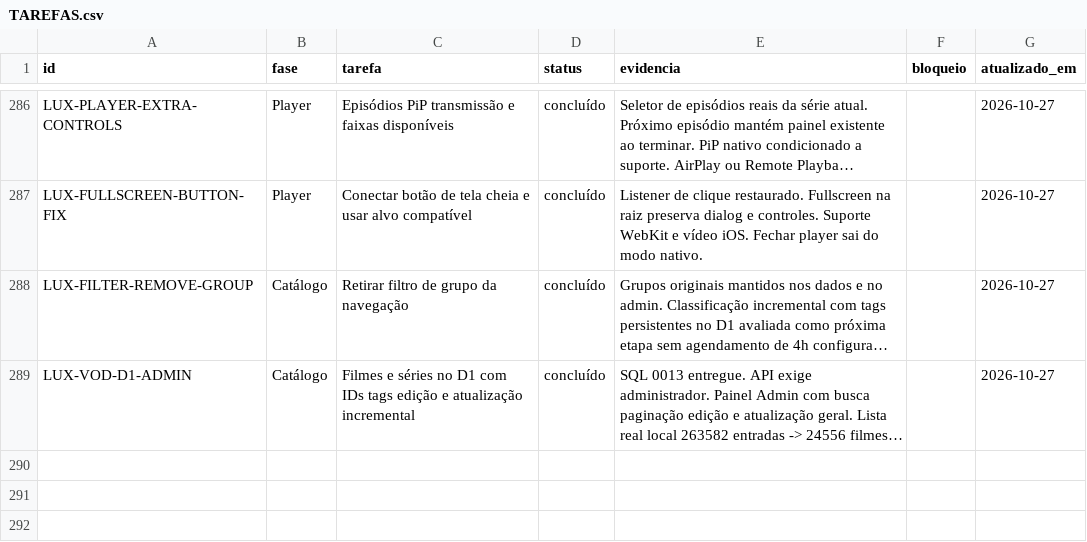
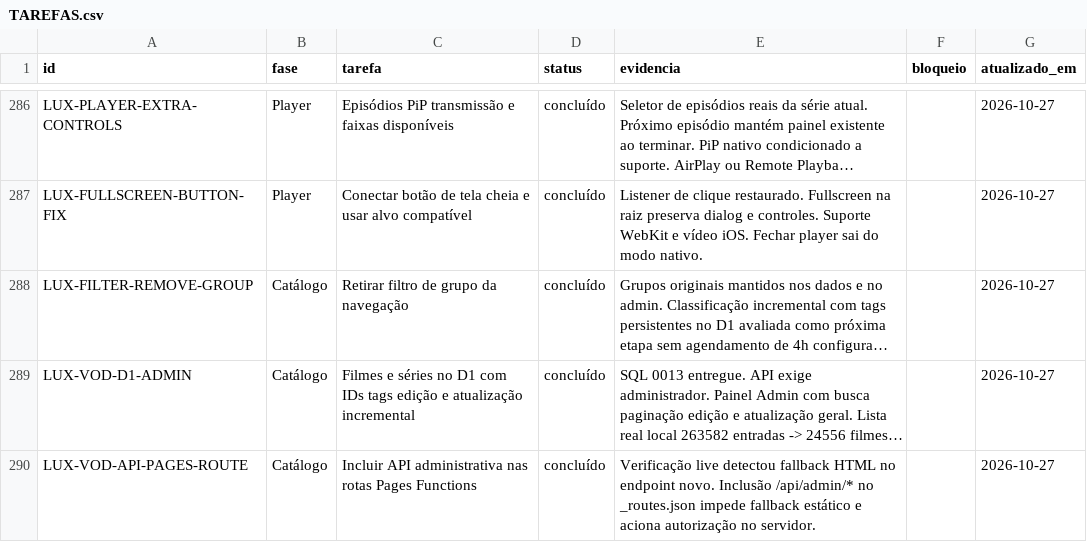
Before and after one commit to DevSouza208/LuxPlayerZero, a CSV file: docs/TAREFAS.csv, drawn as a sheet; only a part is shown, gaps mark what is left out; long unchanged cells end in …; the diff names each change by its address in the sheet, - before the commit and + after, or states it on an @@ line.

Commit message:
Route administrator API through Pages Functions

```diff
--- a/docs/TAREFAS.csv
+++ b/docs/TAREFAS.csv
+row 290: LUX-VOD-API-PAGES-ROUTE | Catálogo | Incluir API administrativa nas rotas Pages Functions | concluído | Verificação live detectou fallback HTML no endpoint novo. Inclusão /api/admin/* no _routes.json impede fallback estático e aciona autorização no servidor. |  | 2026-10-27
```
Also changed, not shown: 2 other files.
